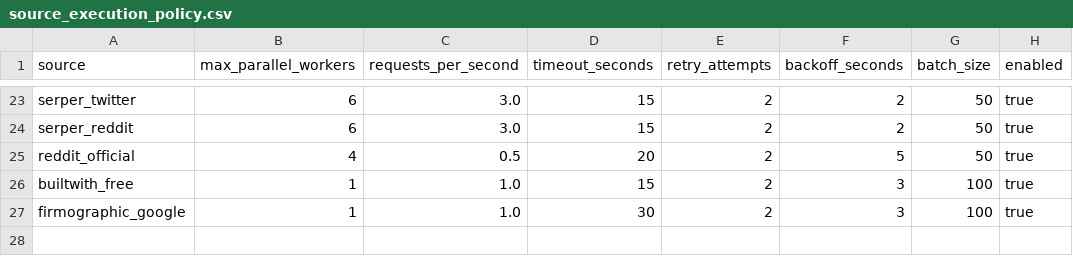
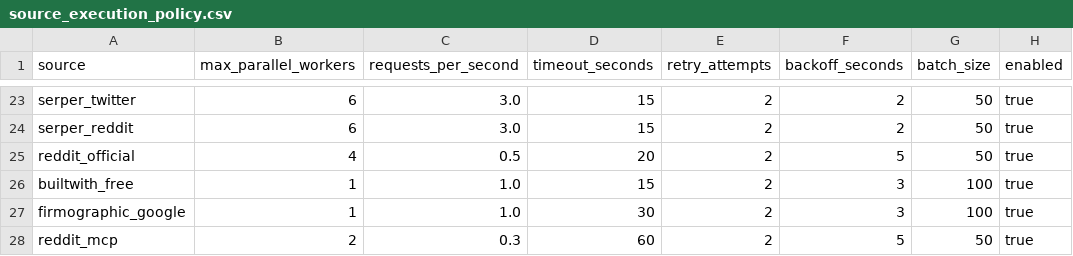
Before and after one commit to Riyami28/signals, a CSV file: config/source_execution_policy.csv, drawn as a sheet; only a part is shown, gaps mark what is left out.

```diff
--- a/config/source_execution_policy.csv
+++ b/config/source_execution_policy.csv
@@ -27 +27,2 @@ builtwith_free,1,1.0,15,2,3,100,true
 firmographic_google,1,1.0,30,2,3,100,true
+reddit_mcp,2,0.3,60,2,5,50,true
```
Also changed, not shown: config/source_registry.csv, 9 other files.
